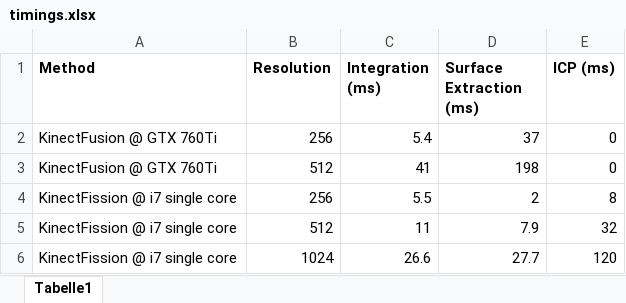
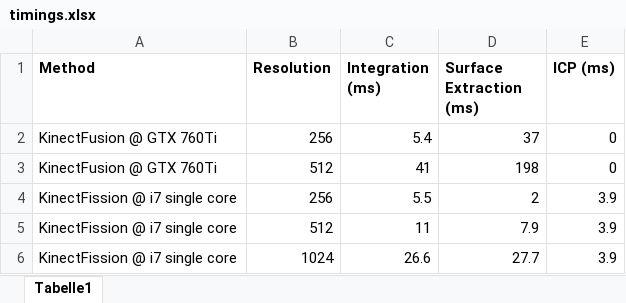
Before and after one commit to denniskb/merge_fusion, an Excel workbook: paper/timings.xlsx, sheet Tabelle1, drawn as a sheet; values as stored, in another font and other column widths than the file's, no borders; charts and pictures not drawn; the diff names each change by its address in the sheet, - before the commit and + after, or states it on an @@ line.

```diff
--- a/paper/timings.xlsx (sheet Tabelle1)
+++ b/paper/timings.xlsx (sheet Tabelle1)
-E4 (ICP (ms)): 8
+E4 (ICP (ms)): 3.9
-E5 (ICP (ms)): 32
+E5 (ICP (ms)): 3.9
-E6 (ICP (ms)): 120
+E6 (ICP (ms)): 3.9
```
Also changed, not shown: charts or pictures, 14 other files.
